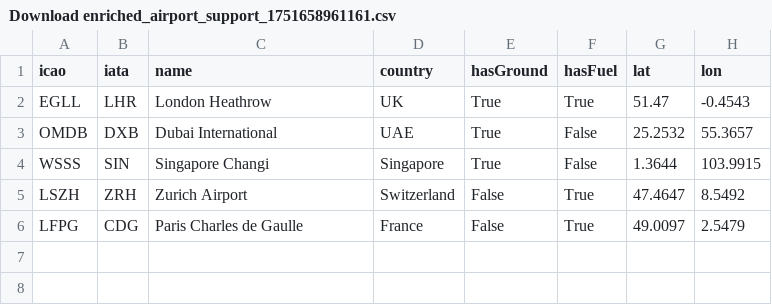
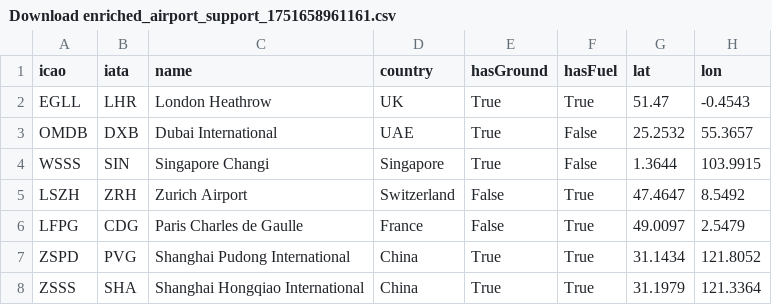
Before and after one commit to mmiles2012/Virgin-AI-OPS-prototype, a CSV file: attached_assets/Download enriched_airport_support_1751658961161.csv, drawn as a sheet.

```diff
--- a/attached_assets/Download enriched_airport_support_1751658961161.csv
+++ b/attached_assets/Download enriched_airport_support_1751658961161.csv
@@ -6 +6,3 @@ LSZH,ZRH,Zurich Airport,Switzerland,False,True,47.4647,8.5492
 LFPG,CDG,Paris Charles de Gaulle,France,False,True,49.0097,2.5479
+ZSPD,PVG,Shanghai Pudong International,China,True,True,31.1434,121.8052
+ZSSS,SHA,Shanghai Hongqiao International,China,True,True,31.1979,121.3364
```
Also changed, not shown: attached_assets/Download CSV – worldwide_fuel_suppliers_1751648322759.csv, attached_assets/Download CSV – worldwide_ground_handlers_1751648171005.csv, 1 other file.
